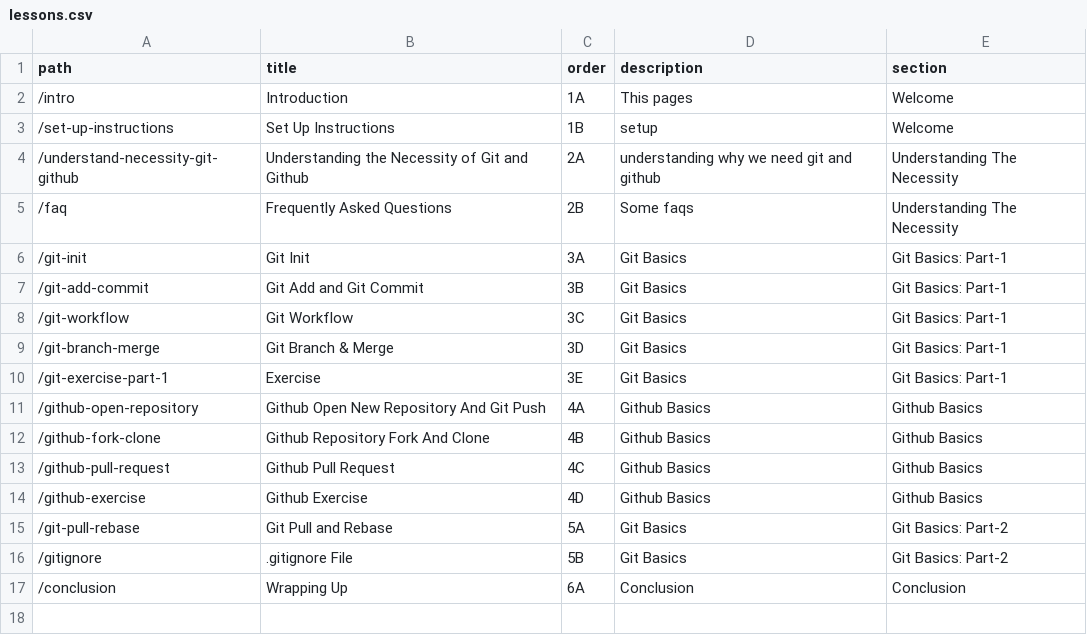
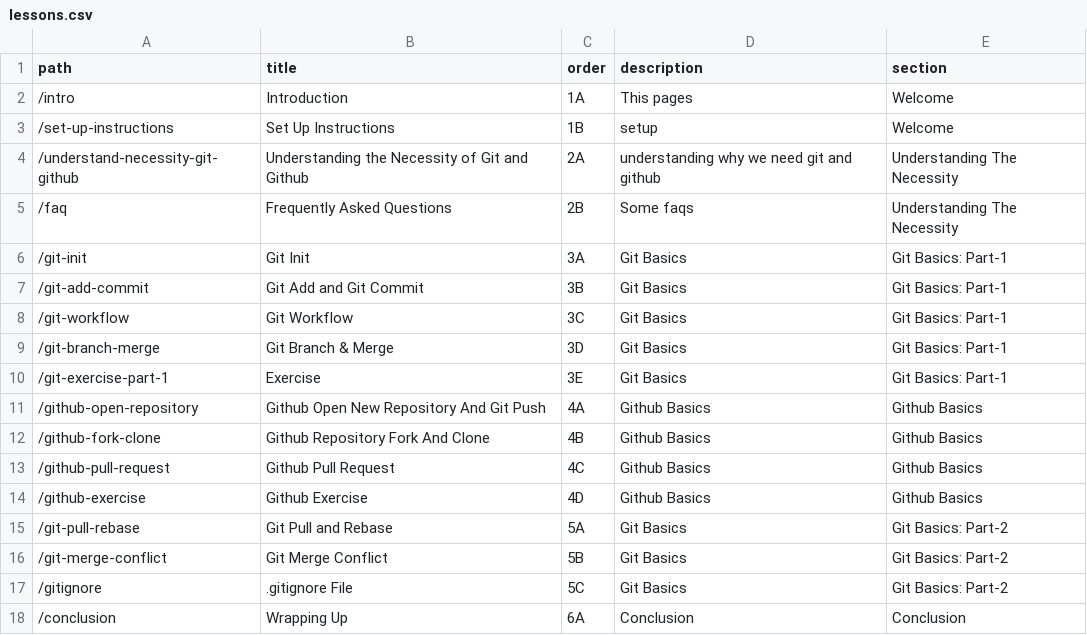
Before and after one commit to atiqueahmedziad/intro-git-workshop, a CSV file: lessons.csv, drawn as a sheet.

```diff
--- a/lessons.csv
+++ b/lessons.csv
@@ -15,3 +15,4 @@ path,title,order,description,section
 "/git-pull-rebase","Git Pull and Rebase","5A","Git Basics","Git Basics: Part-2"
-"/gitignore",".gitignore File","5B","Git Basics","Git Basics: Part-2"
+"/git-merge-conflict","Git Merge Conflict","5B","Git Basics","Git Basics: Part-2"
+"/gitignore",".gitignore File","5C","Git Basics","Git Basics: Part-2"
 "/conclusion","Wrapping Up","6A","Conclusion","Conclusion"
```
Also changed, not shown: links.csv, 50 other files.
